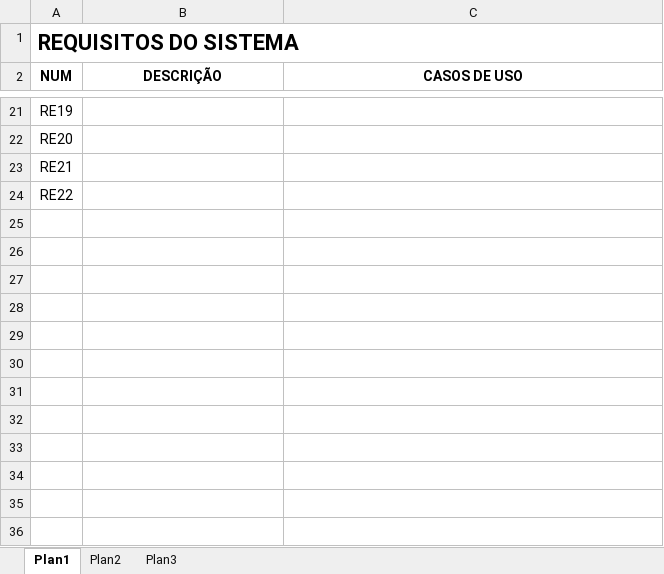
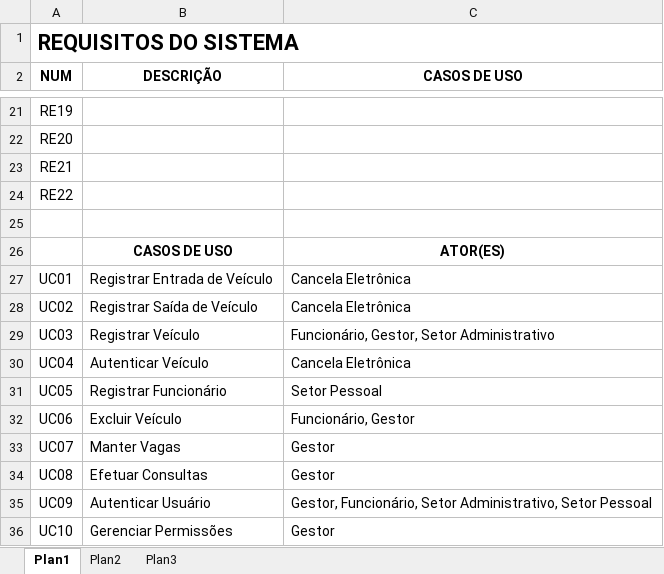
Before and after one commit to Glaydson/Gestac, an Excel workbook: Requisitos e Casos de Uso.xlsx, sheet Plan1, drawn as a sheet; only a part is shown, gaps mark what is left out; values as stored, in another font and other column widths than the file's, no borders; the diff names each change by its address in the sheet, - before the commit and + after, or states it on an @@ line.

Commit message:
Identificacao dos casos de uso

```diff
--- a/Requisitos e Casos de Uso.xlsx (sheet Plan1)
+++ b/Requisitos e Casos de Uso.xlsx (sheet Plan1)
+row 25: (empty)
+row 26:  | CASOS DE USO | ATOR(ES)
+row 27: UC01 | Registrar Entrada de Veículo | Cancela Eletrônica
+row 28: UC02 | Registrar Saída de Veículo | Cancela Eletrônica
+row 29: UC03 | Registrar Veículo | Funcionário, Gestor, Setor Administrativo
+row 30: UC04 | Autenticar Veículo | Cancela Eletrônica
+row 31: UC05 | Registrar Funcionário | Setor Pessoal
+row 32: UC06 | Excluir Veículo | Funcionário, Gestor
+row 33: UC07 | Manter Vagas | Gestor
+row 34: UC08 | Efetuar Consultas | Gestor
+row 35: UC09 | Autenticar Usuário | Gestor, Funcionário, Setor Administrativo, Setor Pessoal
+row 36: UC10 | Gerenciar Permissões | Gestor
```
Also changed, not shown: 1 other file.
